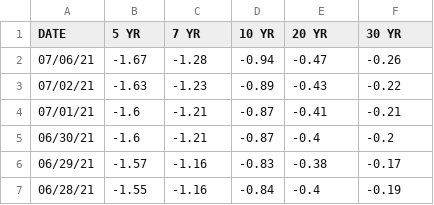
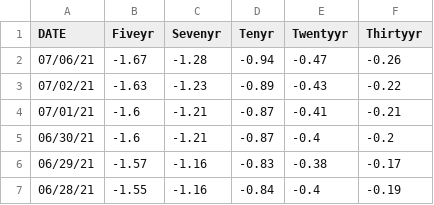
Before and after one commit to jamiestephens/lstm_gdp, a CSV file: data/daily_treasury_real_yield_curve_rates.csv, drawn as a sheet; only a part is shown.

```diff
--- a/data/daily_treasury_real_yield_curve_rates.csv
+++ b/data/daily_treasury_real_yield_curve_rates.csv
@@ -1,2 +1,2 @@
-DATE,5 YR,7 YR,10 YR,20 YR,30 YR
+DATE,Fiveyr,Sevenyr,Tenyr,Twentyyr,Thirtyyr
 07/06/21,-1.67,-1.28,-0.94,-0.47,-0.26
```
Also changed, not shown: 5 other files.
